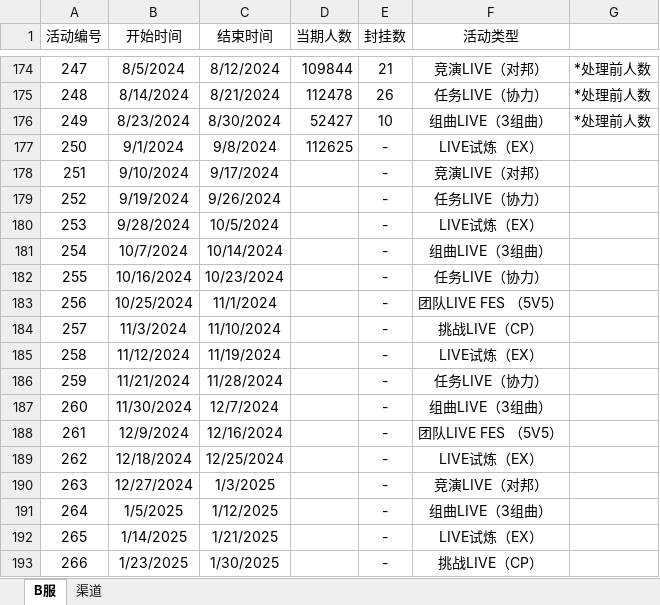
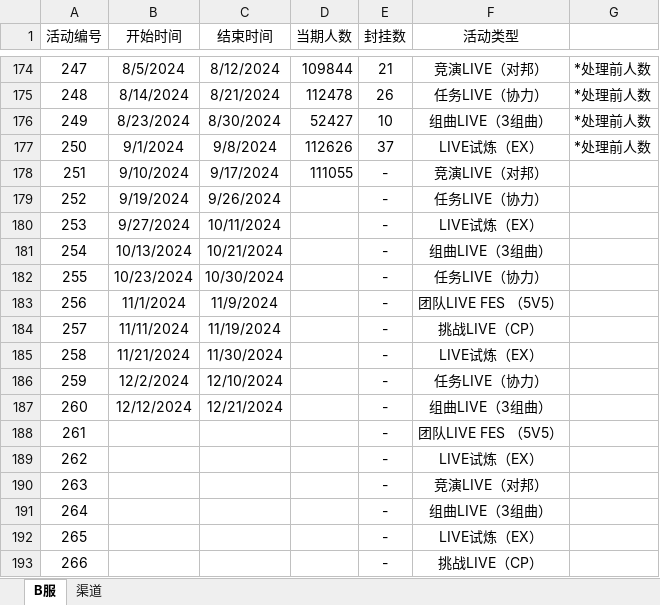
Before and after one commit to Yamamoto-2/tsugu-bangdream-bot, an Excel workbook: backend/config/playernumber.xlsx, sheet B服, drawn as a sheet; only a part is shown, gaps mark what is left out; values as stored, in another font and other column widths than the file's, no borders; the diff names each change by its address in the sheet, - before the commit and + after, or states it on an @@ line.

Commit message:
数据更新（251）

```diff
--- a/backend/config/playernumber.xlsx (sheet B服)
+++ b/backend/config/playernumber.xlsx (sheet B服)
-D177 (当期人数): 112625
+D177 (当期人数): 112626
-E177 (封挂数): -
+E177 (封挂数): 37
-G177: (empty)
+G177: *处理前人数
-D178 (当期人数): (empty)
+D178 (当期人数): 111055
-B180 (开始时间): 9/28/2024
+B180 (开始时间): 9/27/2024
-C180 (结束时间): 10/5/2024
+C180 (结束时间): 10/11/2024
-B181 (开始时间): 10/7/2024
+B181 (开始时间): 10/13/2024
-C181 (结束时间): 10/14/2024
+C181 (结束时间): 10/21/2024
-B182 (开始时间): 10/16/2024
+B182 (开始时间): 10/23/2024
-C182 (结束时间): 10/23/2024
+C182 (结束时间): 10/30/2024
-B183 (开始时间): 10/25/2024
+B183 (开始时间): 11/1/2024
-C183 (结束时间): 11/1/2024
+C183 (结束时间): 11/9/2024
-B184 (开始时间): 11/3/2024
+B184 (开始时间): 11/11/2024
-C184 (结束时间): 11/10/2024
+C184 (结束时间): 11/19/2024
-B185 (开始时间): 11/12/2024
+B185 (开始时间): 11/21/2024
-C185 (结束时间): 11/19/2024
+C185 (结束时间): 11/30/2024
-B186 (开始时间): 11/21/2024
+B186 (开始时间): 12/2/2024
-C186 (结束时间): 11/28/2024
+C186 (结束时间): 12/10/2024
-B187 (开始时间): 11/30/2024
+B187 (开始时间): 12/12/2024
-C187 (结束时间): 12/7/2024
+C187 (结束时间): 12/21/2024
-B188 (开始时间): 12/9/2024
+B188 (开始时间): (empty)
-C188 (结束时间): 12/16/2024
+C188 (结束时间): (empty)
-B189 (开始时间): 12/18/2024
+B189 (开始时间): (empty)
-C189 (结束时间): 12/25/2024
+C189 (结束时间): (empty)
-B190 (开始时间): 12/27/2024
+B190 (开始时间): (empty)
-C190 (结束时间): 1/3/2025
+C190 (结束时间): (empty)
-B191 (开始时间): 1/5/2025
+B191 (开始时间): (empty)
-C191 (结束时间): 1/12/2025
+C191 (结束时间): (empty)
-B192 (开始时间): 1/14/2025
+B192 (开始时间): (empty)
-C192 (结束时间): 1/21/2025
+C192 (结束时间): (empty)
-B193 (开始时间): 1/23/2025
+B193 (开始时间): (empty)
-C193 (结束时间): 1/30/2025
+C193 (结束时间): (empty)
```
Also changed, not shown: sheet 渠道.
